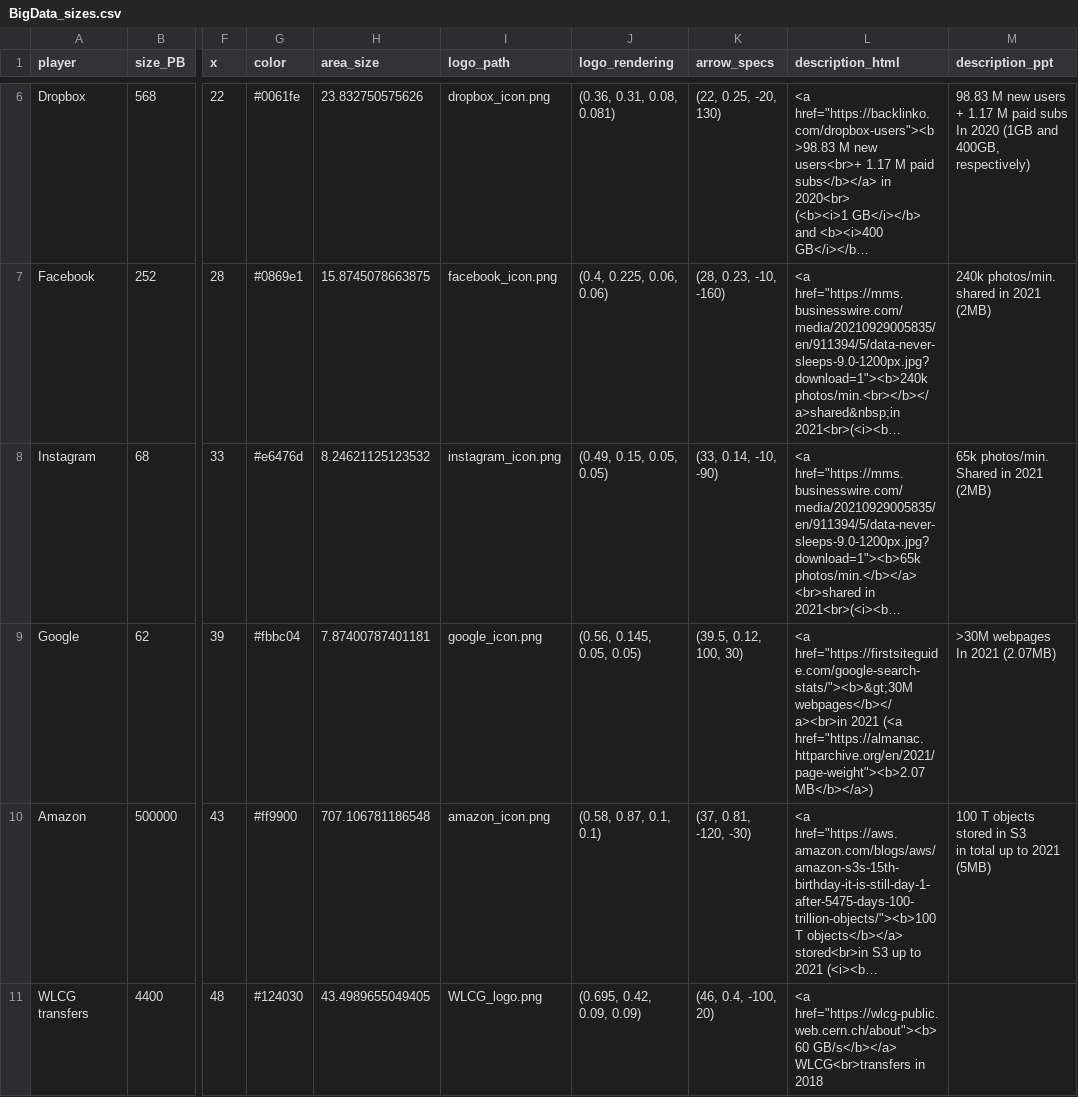
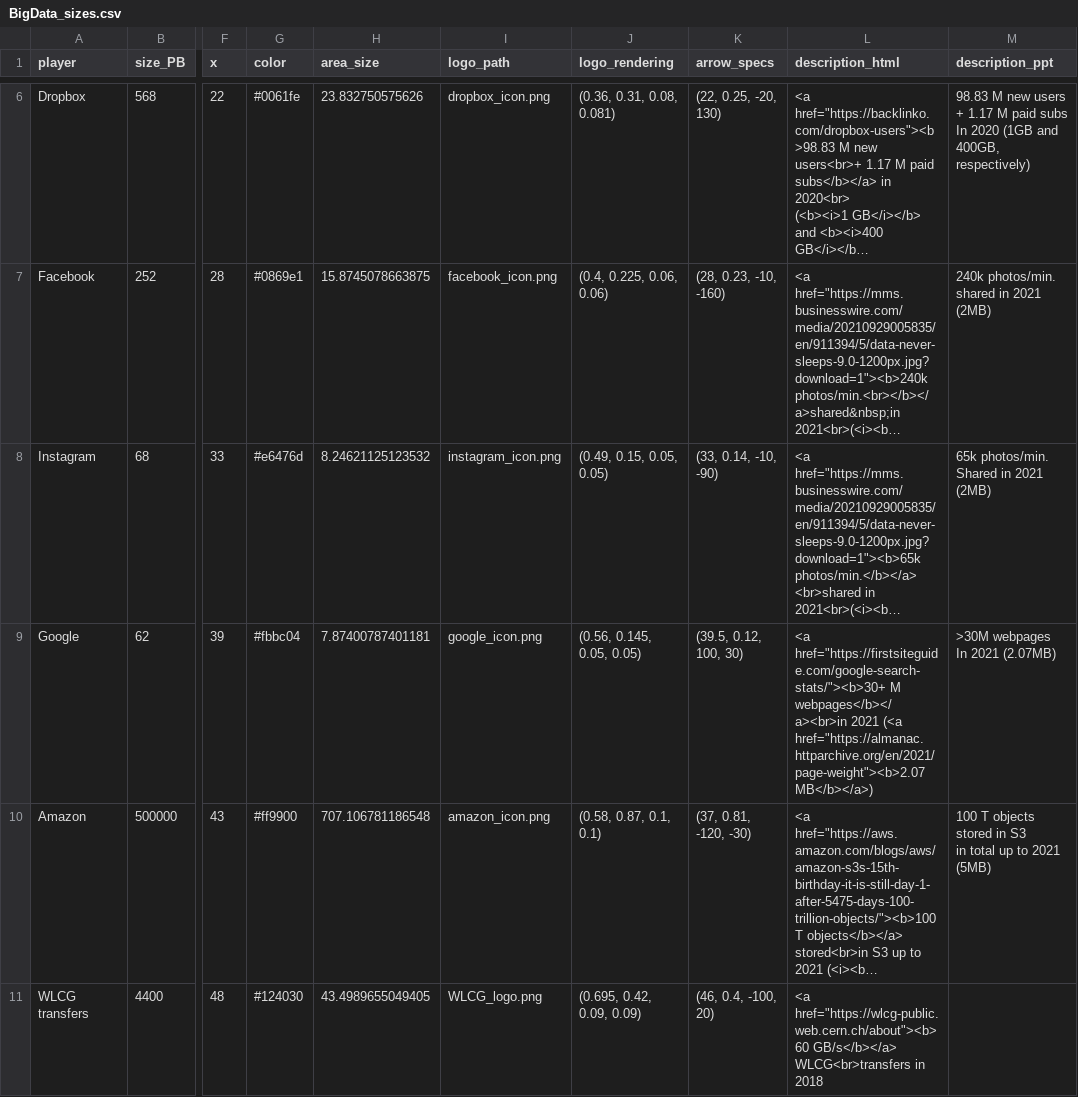
Before and after one commit to clissa/BigData2021, a CSV file: BigData_sizes.csv, drawn as a sheet; only a part is shown, gaps mark what is left out; long unchanged cells end in …; the diff names each change by its address in the sheet, - before the commit and + after, or states it on an @@ line.

Commit message:
Update google index label: '>30M' --> '30+ M'

```diff
--- a/BigData_sizes.csv
+++ b/BigData_sizes.csv
-L9 (description_html): <a href="https://firstsiteguide.com/google-search-stats/"><b>&gt;30M webpages</b></a><br>in 2021…
+L9 (description_html): <a href="https://firstsiteguide.com/google-search-stats/"><b>30+ M webpages</b></a><br>in 2021…
```
Also changed, not shown: 6 other files.
